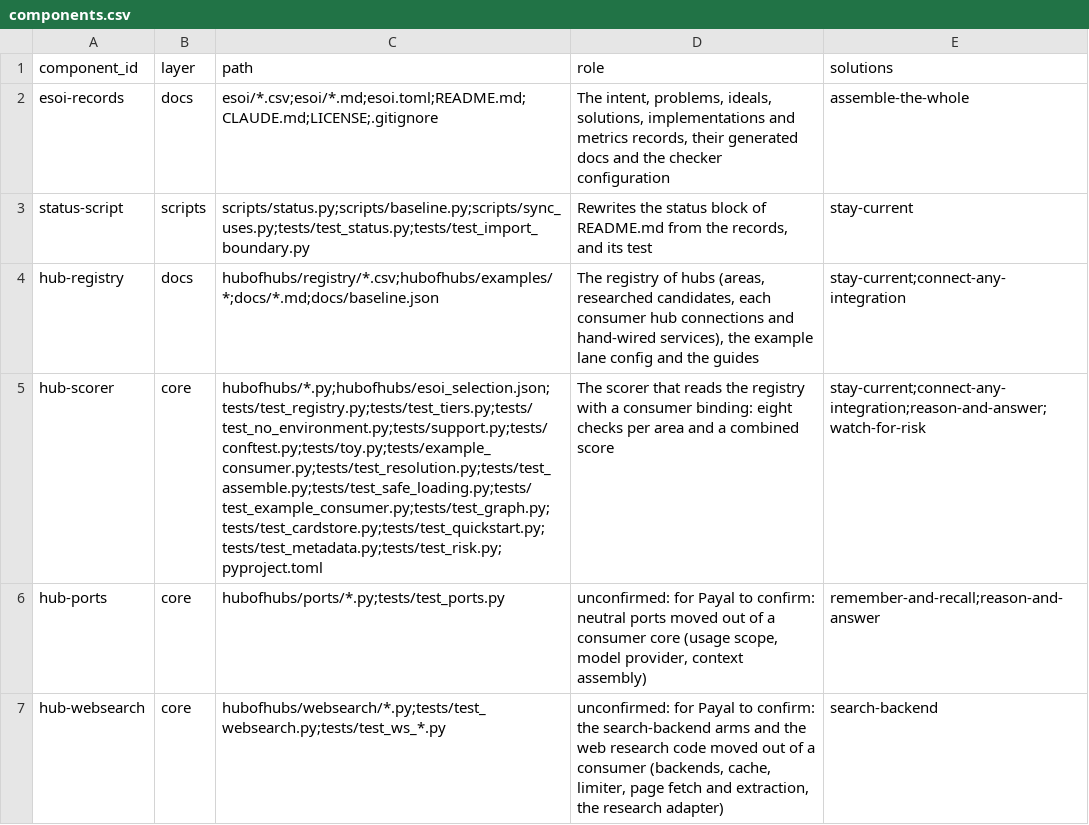
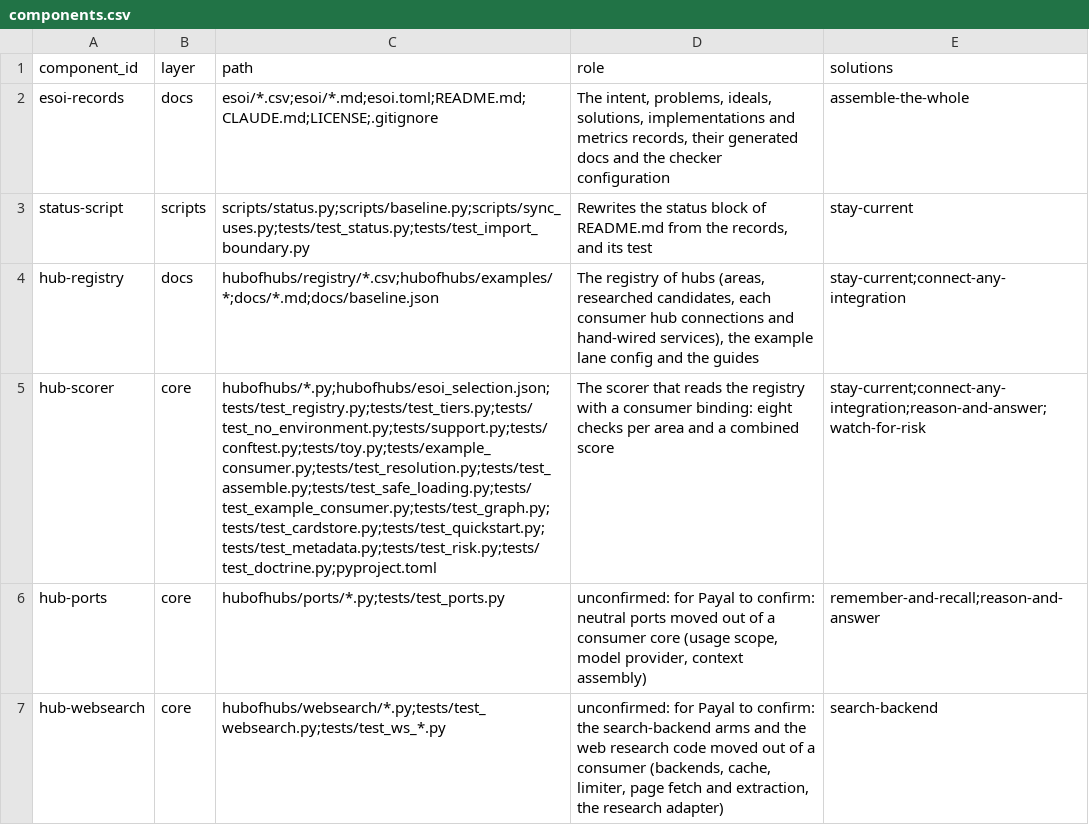
Before and after one commit to SpiritualData/ai-hub-of-hubs-structure, a CSV file: esoi/components.csv, drawn as a sheet; the diff names each change by its address in the sheet, - before the commit and + after, or states it on an @@ line.

```diff
--- a/esoi/components.csv
+++ b/esoi/components.csv
-C5 (path): hubofhubs/*.py;hubofhubs/esoi_selection.json;tests/test_registry.py;tests/test_tiers.py;tests/test_no_environment.py;tests/support.py;tests/conftest.py;tests/toy.py;tests/example_consumer.py;tests/test_resolution.py;tests/test_assemble.py;tests/test_safe_loading.py;tests/test_example_consumer.py;tests/test_graph.py;tests/test_cardstore.py;tests/test_quickstart.py;tests/test_metadata.py;tests/test_risk.py;pyproject.toml
+C5 (path): hubofhubs/*.py;hubofhubs/esoi_selection.json;tests/test_registry.py;tests/test_tiers.py;tests/test_no_environment.py;tests/support.py;tests/conftest.py;tests/toy.py;tests/example_consumer.py;tests/test_resolution.py;tests/test_assemble.py;tests/test_safe_loading.py;tests/test_example_consumer.py;tests/test_graph.py;tests/test_cardstore.py;tests/test_quickstart.py;tests/test_metadata.py;tests/test_risk.py;tests/test_doctrine.py;pyproject.toml
```
Also changed, not shown: 2 other files.
